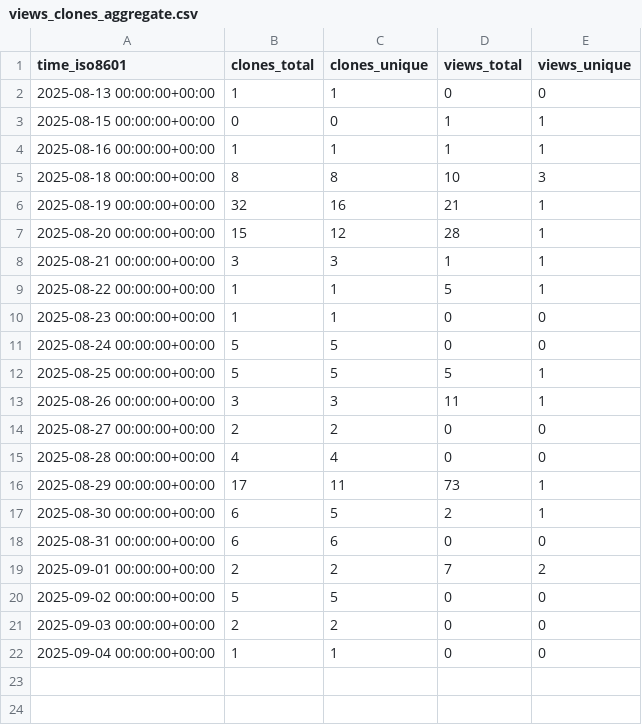
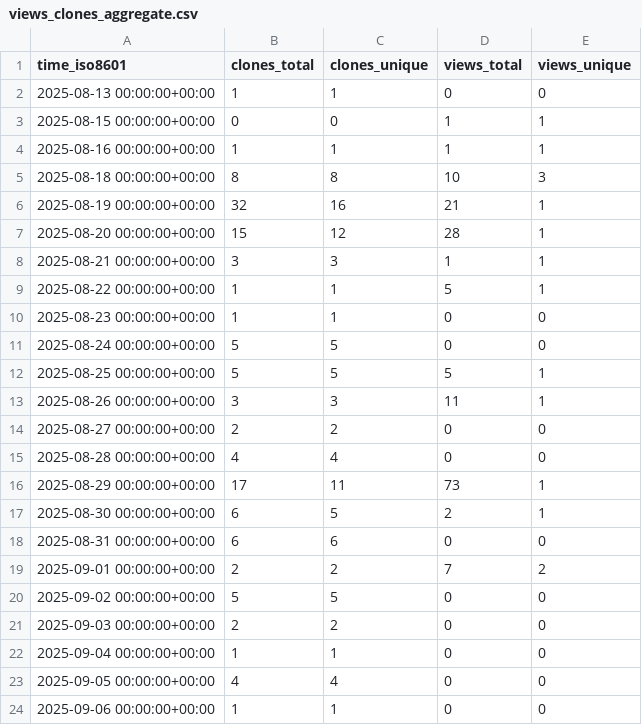
Before and after one commit to L2S-lab/robomaster_ros2, a CSV file: L2S-lab/robomaster_ros2/ghrs-data/views_clones_aggregate.csv, drawn as a sheet; the diff names each change by its address in the sheet, - before the commit and + after, or states it on an @@ line.

```diff
--- a/L2S-lab/robomaster_ros2/ghrs-data/views_clones_aggregate.csv
+++ b/L2S-lab/robomaster_ros2/ghrs-data/views_clones_aggregate.csv
+row 23: 2025-09-05 00:00:00+00:00 | 4 | 4 | 0 | 0
+row 24: 2025-09-06 00:00:00+00:00 | 1 | 1 | 0 | 0
```
Also changed, not shown: 1 other file.
